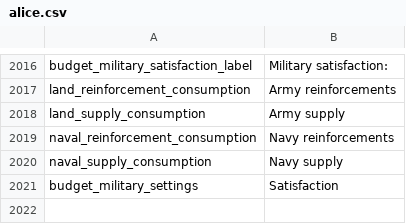
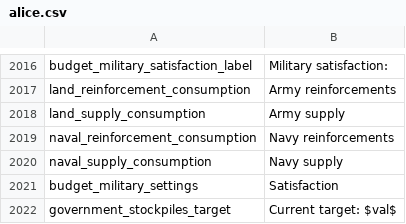
Before and after one commit to ZombieFreak115/Project-Alice, a CSV file: assets/localisation/en-US/alice.csv, drawn as a sheet; only a part is shown, gaps mark what is left out.

Commit message:
Move stockpile targets text to actually be visible

```diff
--- a/assets/localisation/en-US/alice.csv
+++ b/assets/localisation/en-US/alice.csv
@@ -2021 +2021,2 @@ naval_supply_consumption;Navy supply
 budget_military_settings;Satisfaction
+government_stockpiles_target;Current target: $val$
```
Also changed, not shown: 3 other files.
